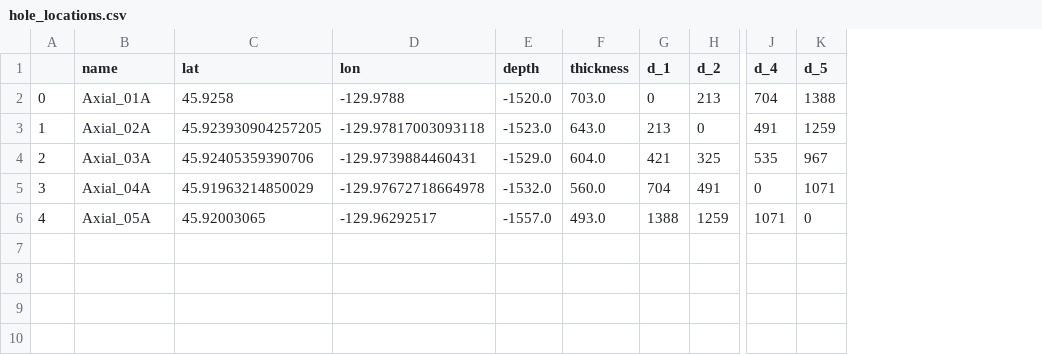
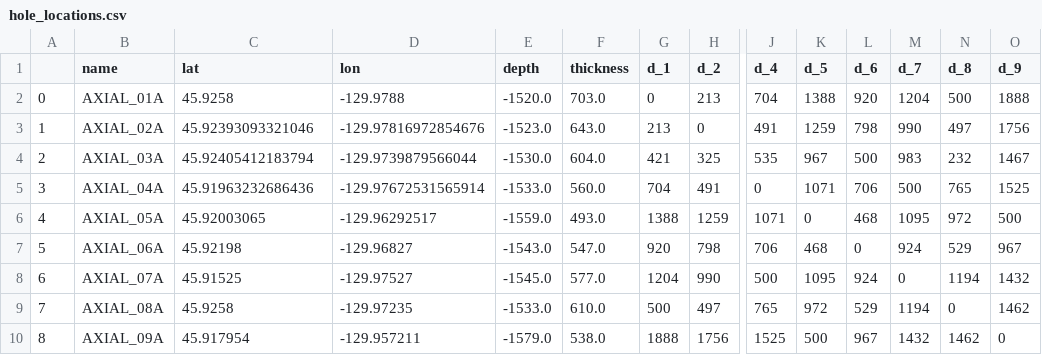
Before and after one commit to ooicloud/axial-drilling, a CSV file: maps/notebooks/hole_locations.csv, drawn as a sheet; only a part is shown, gaps mark what is left out; rows hold the shown columns only; the diff names each change by its address in the sheet, - before the commit and + after, or states it on an @@ line.

Commit message:
Update hole locations

```diff
--- a/maps/notebooks/hole_locations.csv
+++ b/maps/notebooks/hole_locations.csv
+column L (d_6), rows 2-6: 920 | 798 | 500 | 706 | 468
+column M (d_7), rows 2-6: 1204 | 990 | 983 | 500 | 1095
+column N (d_8), rows 2-6: 500 | 497 | 232 | 765 | 972
+column O (d_9), rows 2-6: 1888 | 1756 | 1467 | 1525 | 500
-B2 (name): Axial_01A
+B2 (name): AXIAL_01A
-B3 (name): Axial_02A
+B3 (name): AXIAL_02A
-C3 (lat): 45.923930904257205
+C3 (lat): 45.92393093321046
-D3 (lon): -129.97817003093118
+D3 (lon): -129.97816972854676
-B4 (name): Axial_03A
+B4 (name): AXIAL_03A
-C4 (lat): 45.92405359390706
+C4 (lat): 45.92405412183794
-D4 (lon): -129.9739884460431
+D4 (lon): -129.9739879566044
-E4 (depth): -1529.0
+E4 (depth): -1530.0
-B5 (name): Axial_04A
+B5 (name): AXIAL_04A
-C5 (lat): 45.91963214850029
+C5 (lat): 45.91963232686436
-D5 (lon): -129.97672718664978
+D5 (lon): -129.97672531565914
-E5 (depth): -1532.0
+E5 (depth): -1533.0
-B6 (name): Axial_05A
+B6 (name): AXIAL_05A
-E6 (depth): -1557.0
+E6 (depth): -1559.0
+row 7: 5 | AXIAL_06A | 45.92198 | -129.96827 | -1543.0 | 547.0 | 920 | 798 | 706 | 468 | 0 | 924 | 529 | 967
+row 8: 6 | AXIAL_07A | 45.91525 | -129.97527 | -1545.0 | 577.0 | 1204 | 990 | 500 | 1095 | 924 | 0 | 1194 | 1432
+row 9: 7 | AXIAL_08A | 45.9258 | -129.97235 | -1533.0 | 610.0 | 500 | 497 | 765 | 972 | 529 | 1194 | 0 | 1462
+row 10: 8 | AXIAL_09A | 45.917954 | -129.957211 | -1579.0 | 538.0 | 1888 | 1756 | 1525 | 500 | 967 | 1432 | 1462 | 0
```
